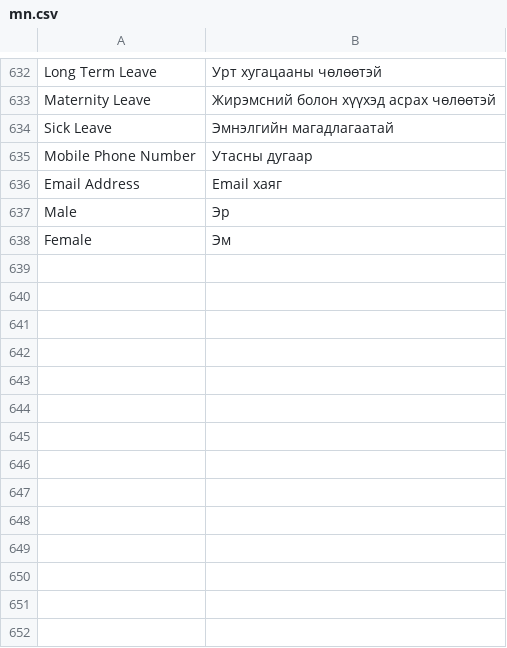
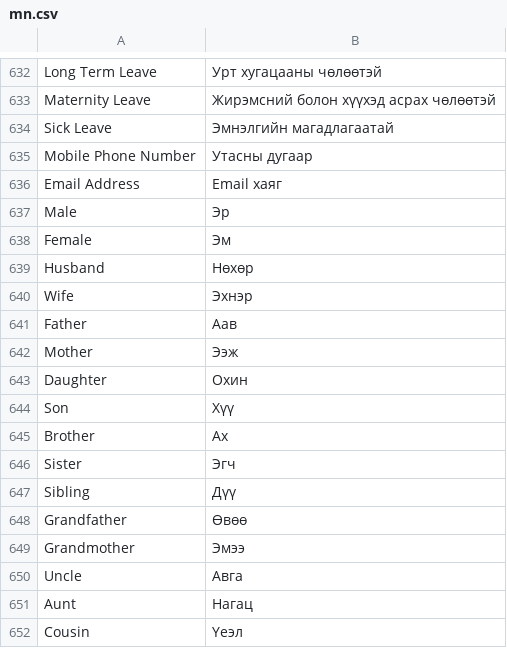
Before and after one commit to zaya24095/ERP_Frappe_MN, a CSV file: erpnext/mn.csv, drawn as a sheet; only a part is shown, gaps mark what is left out.

Commit message:
Update mn.csv

```diff
--- a/erpnext/mn.csv
+++ b/erpnext/mn.csv
@@ -638 +638,15 @@ Male,Эр,
 Female,Эм,
+Husband,Нөхөр,
+Wife,Эхнэр,
+Father,Аав,
+Mother,Ээж,
+Daughter,Охин,
+Son,Хүү,
+Brother,Ах,
+Sister,Эгч,
+Sibling,Дүү,
+Grandfather,Өвөө,
+Grandmother,Эмээ,
+Uncle,Авга,
+Aunt,Нагац,
+Cousin,Үеэл,
```
